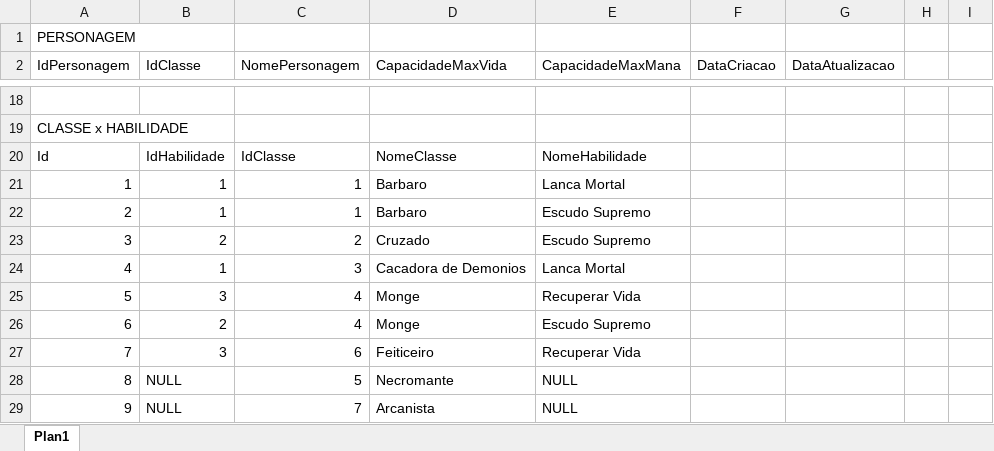
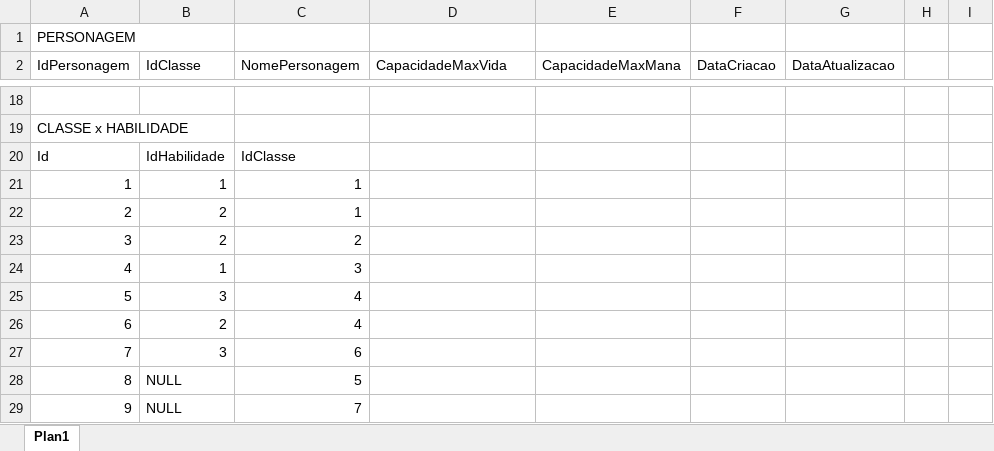
Before and after one commit to Anny-Pereira/Projeto_HROADS, an Excel workbook: Modelagem/HROADS-FÍSICO.xlsx, sheet Plan1, drawn as a sheet; only a part is shown, gaps mark what is left out; values as stored, in another font and other column widths than the file's, no cell formats; the diff names each change by its address in the sheet, - before the commit and + after, or states it on an @@ line.

```diff
--- a/Modelagem/HROADS-FÍSICO.xlsx (sheet Plan1)
+++ b/Modelagem/HROADS-FÍSICO.xlsx (sheet Plan1)
-D20 (CapacidadeMaxVida): NomeClasse
+D20 (CapacidadeMaxVida): (empty)
-E20 (CapacidadeMaxMana): NomeHabilidade
+E20 (CapacidadeMaxMana): (empty)
-D21:D22 (CapacidadeMaxVida): Barbaro
+D21:D22 (CapacidadeMaxVida): (empty)
-E21 (CapacidadeMaxMana): Lanca Mortal
+E21 (CapacidadeMaxMana): (empty)
-B22 (IdClasse): 1
+B22 (IdClasse): 2
-E22:E23 (CapacidadeMaxMana): Escudo Supremo
+E22:E23 (CapacidadeMaxMana): (empty)
-D23 (CapacidadeMaxVida): Cruzado
+D23 (CapacidadeMaxVida): (empty)
-D24 (CapacidadeMaxVida): Cacadora de Demonios
+D24 (CapacidadeMaxVida): (empty)
-E24 (CapacidadeMaxMana): Lanca Mortal
+E24 (CapacidadeMaxMana): (empty)
-D25:D26 (CapacidadeMaxVida): Monge
+D25:D26 (CapacidadeMaxVida): (empty)
-E25 (CapacidadeMaxMana): Recuperar Vida
+E25 (CapacidadeMaxMana): (empty)
-E26 (CapacidadeMaxMana): Escudo Supremo
+E26 (CapacidadeMaxMana): (empty)
-D27 (CapacidadeMaxVida): Feiticeiro
+D27 (CapacidadeMaxVida): (empty)
-E27 (CapacidadeMaxMana): Recuperar Vida
+E27 (CapacidadeMaxMana): (empty)
-D28 (CapacidadeMaxVida): Necromante
+D28 (CapacidadeMaxVida): (empty)
-E28:E29 (CapacidadeMaxMana): NULL
+E28:E29 (CapacidadeMaxMana): (empty)
-D29 (CapacidadeMaxVida): Arcanista
+D29 (CapacidadeMaxVida): (empty)
```
Also changed, not shown: cell formats, 6 other files.
